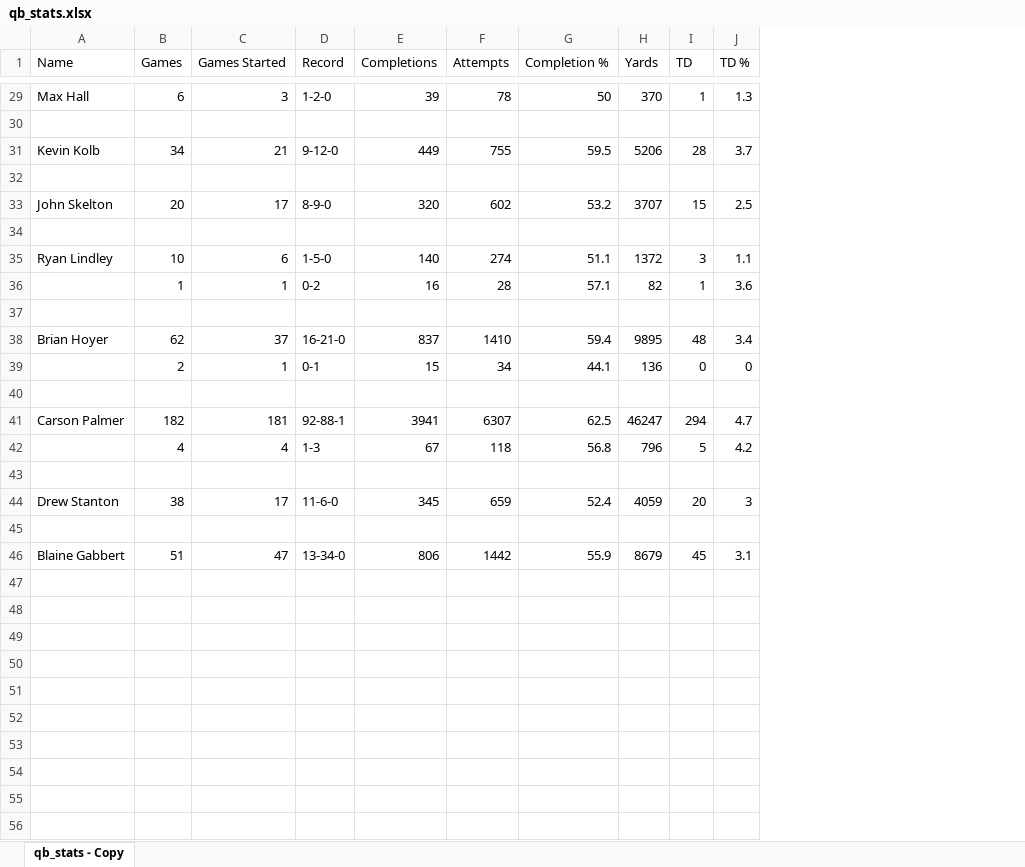
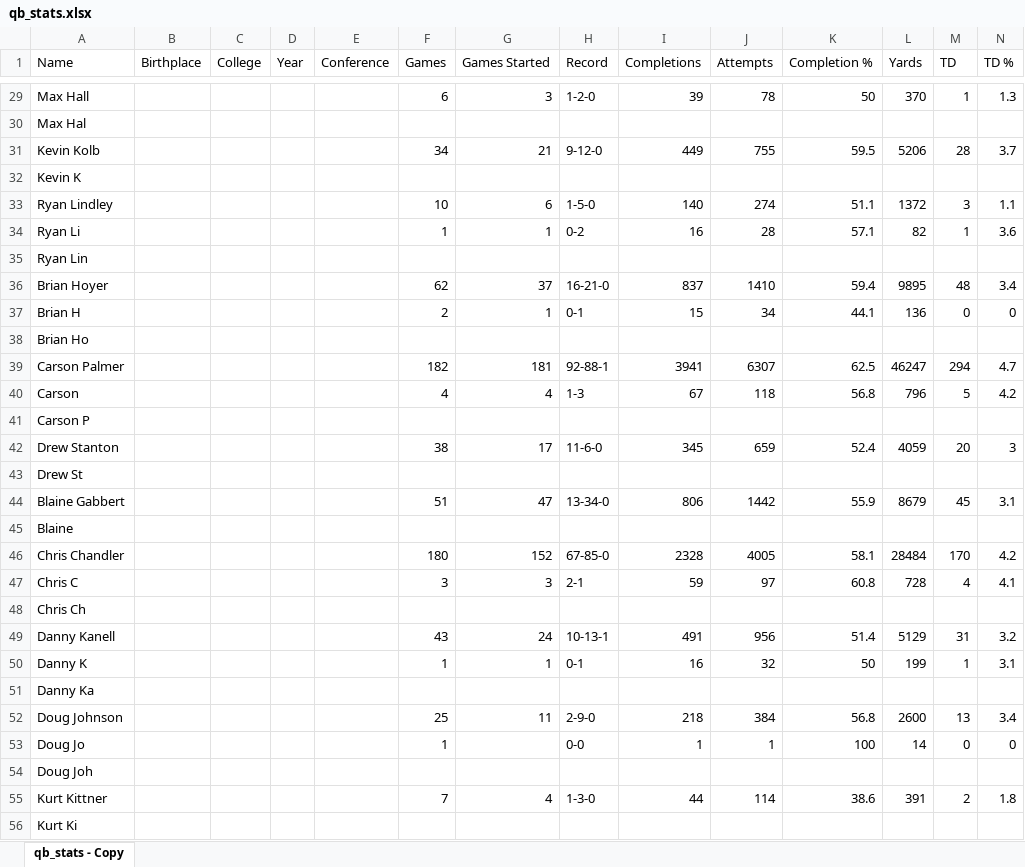
Before and after one commit to ryanAltobello/QB-Comparisons, an Excel workbook: qb_stats.xlsx, sheet qb_stats - Copy, drawn as a sheet; only a part is shown, gaps mark what is left out; values as stored, in another font and other column widths than the file's, no borders; removed rows and columns are numbered as before the commit, all else as after; rows hold the shown columns only; the diff covers the shown part only; the diff names each change by its address in the sheet, - before the commit and + after, or states it on an @@ line.

Commit message:
added birthplace, college, year

```diff
--- a/qb_stats.xlsx (sheet qb_stats - Copy)
+++ b/qb_stats.xlsx (sheet qb_stats - Copy)
+column B (Birthplace), empty
+column C (College), empty
+column D (Year), empty
+column E (Conference), empty
-A30 (Name): (empty)
+A30 (Name): Max Hal
-A32 (Name): (empty)
+A32 (Name): Kevin K
-row 33: John Skelton | 20 | 17 | 8-9-0 | 320 | 602 | 53.2 | 3707 | 15 | 2.5
-row 34: (empty)
-A34 (Name): (empty)
+A34 (Name): Ryan Li
-A35 (Name): (empty)
+A35 (Name): Ryan Lin
-A37 (Name): (empty)
+A37 (Name): Brian H
-A38 (Name): (empty)
+A38 (Name): Brian Ho
-A40 (Name): (empty)
+A40 (Name): Carson
-A41 (Name): (empty)
+A41 (Name): Carson P
-A43 (Name): (empty)
+A43 (Name): Drew St
+row 45: Blaine
+row 46: Chris Chandler |  |  |  |  | 180 | 152 | 67-85-0 | 2328 | 4005 | 58.1 | 28484 | 170 | 4.2
+row 47: Chris C |  |  |  |  | 3 | 3 | 2-1 | 59 | 97 | 60.8 | 728 | 4 | 4.1
+row 48: Chris Ch
+row 49: Danny Kanell |  |  |  |  | 43 | 24 | 10-13-1 | 491 | 956 | 51.4 | 5129 | 31 | 3.2
+row 50: Danny K |  |  |  |  | 1 | 1 | 0-1 | 16 | 32 | 50 | 199 | 1 | 3.1
+row 51: Danny Ka
+row 52: Doug Johnson |  |  |  |  | 25 | 11 | 2-9-0 | 218 | 384 | 56.8 | 2600 | 13 | 3.4
+row 53: Doug Jo |  |  |  |  | 1 |  | 0-0 | 1 | 1 | 100 | 14 | 0 | 0
+row 54: Doug Joh
+row 55: Kurt Kittner |  |  |  |  | 7 | 4 | 1-3-0 | 44 | 114 | 38.6 | 391 | 2 | 1.8
+row 56: Kurt Ki
```
Also changed, not shown: 87 added rows and 16 edited cells elsewhere in this sheet, 4 other files.
